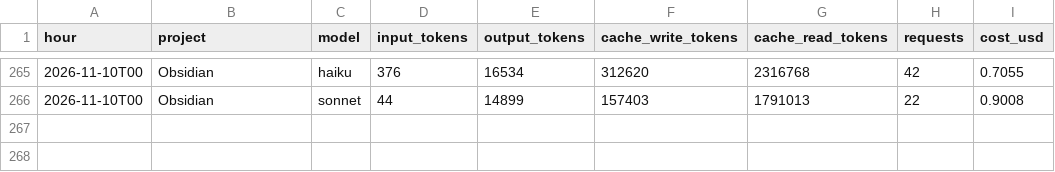
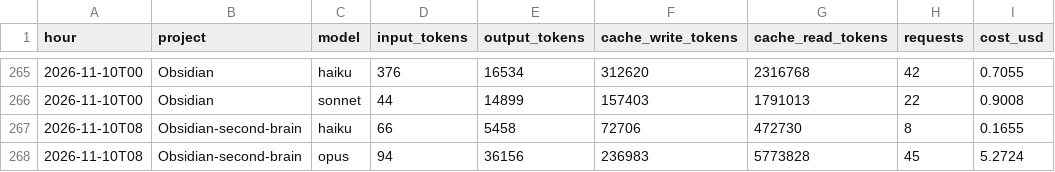
Before and after one commit to Baskers1/claude-usage-data, a CSV file: usage.csv, drawn as a sheet; only a part is shown, gaps mark what is left out; the diff names each change by its address in the sheet, - before the commit and + after, or states it on an @@ line.

Commit message:
usage 2026-11-10T09:15:12Z

```diff
--- a/usage.csv
+++ b/usage.csv
+row 267: 2026-11-10T08 | Obsidian-second-brain | haiku | 66 | 5458 | 72706 | 472730 | 8 | 0.1655
+row 268: 2026-11-10T08 | Obsidian-second-brain | opus | 94 | 36156 | 236983 | 5773828 | 45 | 5.2724
```
Also changed, not shown: sessions.csv, 1 other file.
